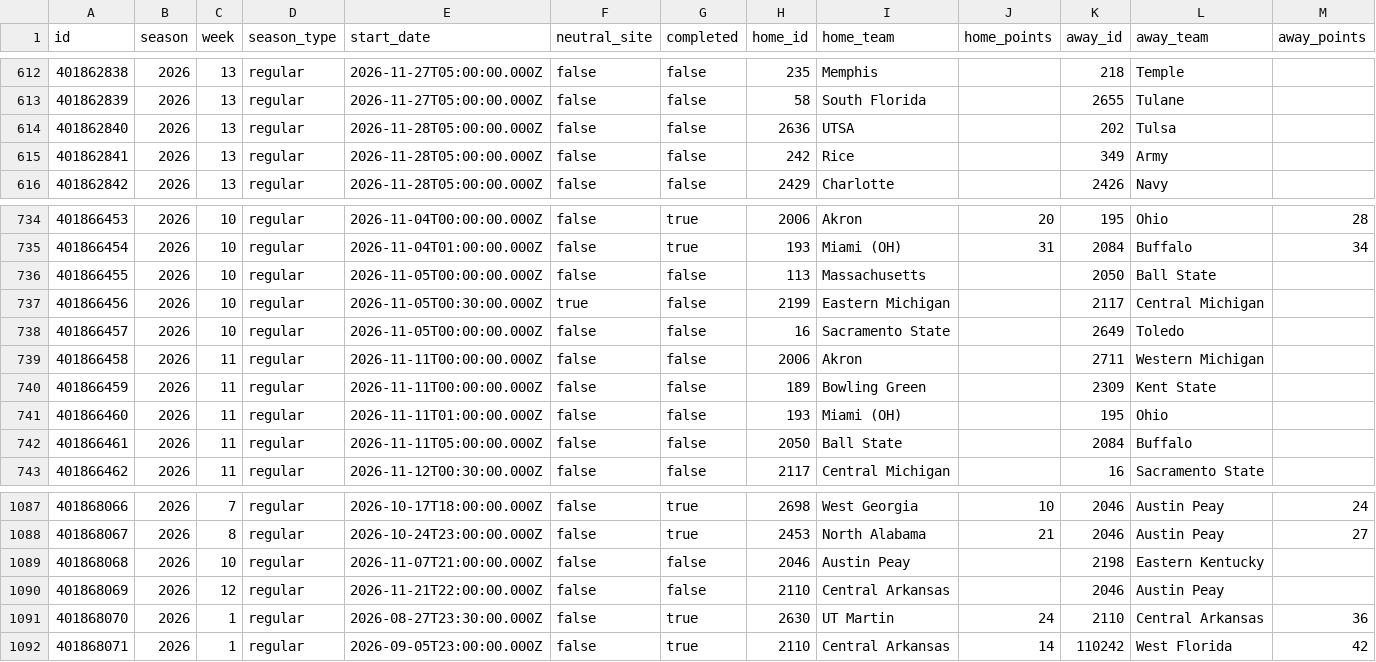
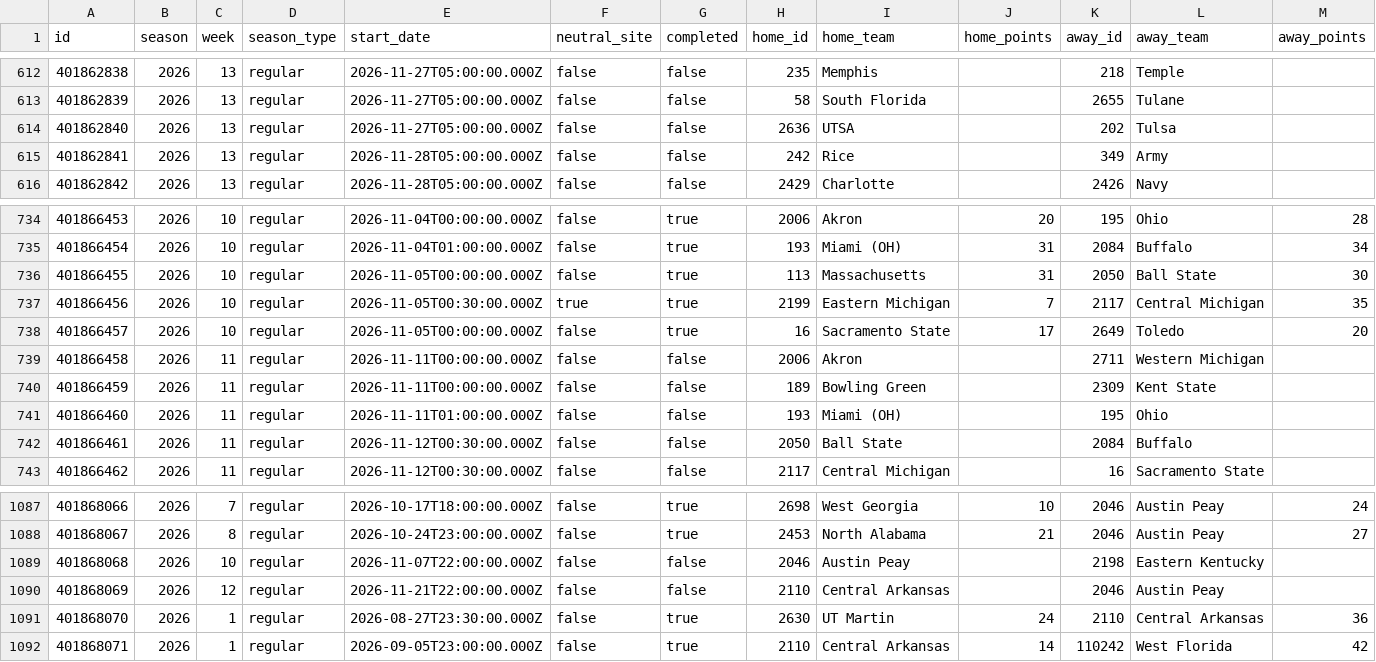
Before and after one commit to SamBennettDev/rank, a CSV file: data/seasons/2026/games.csv, drawn as a sheet; only a part is shown, gaps mark what is left out.

Commit message:
Update 2026 results (+6 / -6 game rows)

```diff
--- a/data/seasons/2026/games.csv
+++ b/data/seasons/2026/games.csv
@@ -613,3 +613,3 @@ id,season,week,season_type,start_date,neutral_site,completed,home_id,home_team,h
 401862839,2026,13,regular,2026-11-27T05:00:00.000Z,false,false,58,South Florida,,2655,Tulane,
-401862840,2026,13,regular,2026-11-28T05:00:00.000Z,false,false,2636,UTSA,,202,Tulsa,
+401862840,2026,13,regular,2026-11-27T05:00:00.000Z,false,false,2636,UTSA,,202,Tulsa,
 401862841,2026,13,regular,2026-11-28T05:00:00.000Z,false,false,242,Rice,,349,Army,
@@ -735,5 +735,5 @@ id,season,week,season_type,start_date,neutral_site,completed,home_id,home_team,h
 401866454,2026,10,regular,2026-11-04T01:00:00.000Z,false,true,193,Miami (OH),31,2084,Buffalo,34
-401866455,2026,10,regular,2026-11-05T00:00:00.000Z,false,false,113,Massachusetts,,2050,Ball State,
-401866456,2026,10,regular,2026-11-05T00:30:00.000Z,true,false,2199,Eastern Michigan,,2117,Central Michigan,
-401866457,2026,10,regular,2026-11-05T00:00:00.000Z,false,false,16,Sacramento State,,2649,Toledo,
+401866455,2026,10,regular,2026-11-05T00:00:00.000Z,false,true,113,Massachusetts,31,2050,Ball State,30
+401866456,2026,10,regular,2026-11-05T00:30:00.000Z,true,true,2199,Eastern Michigan,7,2117,Central Michigan,35
+401866457,2026,10,regular,2026-11-05T00:00:00.000Z,false,true,16,Sacramento State,17,2649,Toledo,20
 401866458,2026,11,regular,2026-11-11T00:00:00.000Z,false,false,2006,Akron,,2711,Western Michigan,
@@ -741,3 +741,3 @@ id,season,week,season_type,start_date,neutral_site,completed,home_id,home_team,h
 401866460,2026,11,regular,2026-11-11T01:00:00.000Z,false,false,193,Miami (OH),,195,Ohio,
-401866461,2026,11,regular,2026-11-11T05:00:00.000Z,false,false,2050,Ball State,,2084,Buffalo,
+401866461,2026,11,regular,2026-11-12T00:30:00.000Z,false,false,2050,Ball State,,2084,Buffalo,
 401866462,2026,11,regular,2026-11-12T00:30:00.000Z,false,false,2117,Central Michigan,,16,Sacramento State,
@@ -1088,3 +1088,3 @@ id,season,week,season_type,start_date,neutral_site,completed,home_id,home_team,h
 401868067,2026,8,regular,2026-10-24T23:00:00.000Z,false,true,2453,North Alabama,21,2046,Austin Peay,27
-401868068,2026,10,regular,2026-11-07T21:00:00.000Z,false,false,2046,Austin Peay,,2198,Eastern Kentucky,
+401868068,2026,10,regular,2026-11-07T22:00:00.000Z,false,false,2046,Austin Peay,,2198,Eastern Kentucky,
 401868069,2026,12,regular,2026-11-21T22:00:00.000Z,false,false,2110,Central Arkansas,,2046,Austin Peay,
```
Also changed, not shown: 10 other files.
